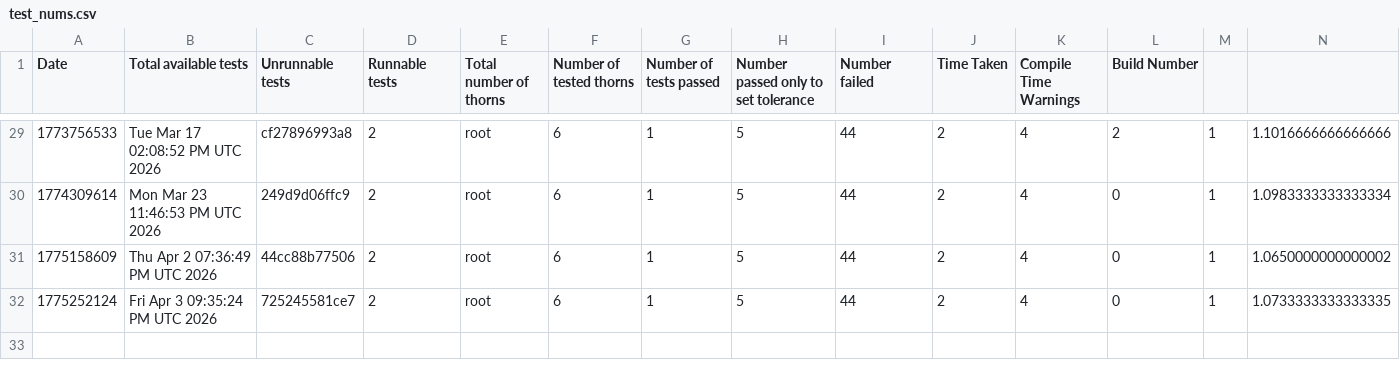
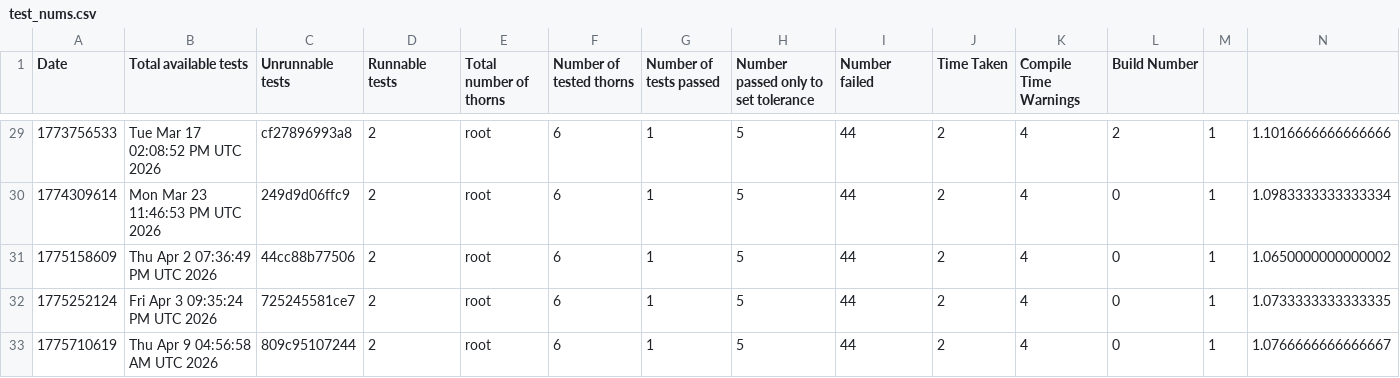
Before and after one commit to chcheng3/canudax-tests, a CSV file: test_nums.csv, drawn as a sheet; only a part is shown, gaps mark what is left out; rows hold the shown columns only; the diff names each change by its address in the sheet, - before the commit and + after, or states it on an @@ line.

Commit message:
Add new test result

```diff
--- a/test_nums.csv
+++ b/test_nums.csv
+row 33: 1775710619 | Thu Apr 9 04:56:58 AM UTC 2026 | 809c95107244 | 2 | root | 6 | 1 | 5 | 44 | 2 | 4 | 0 | 1 | 1.0766666666666667
```
Also changed, not shown: 18 other files.
